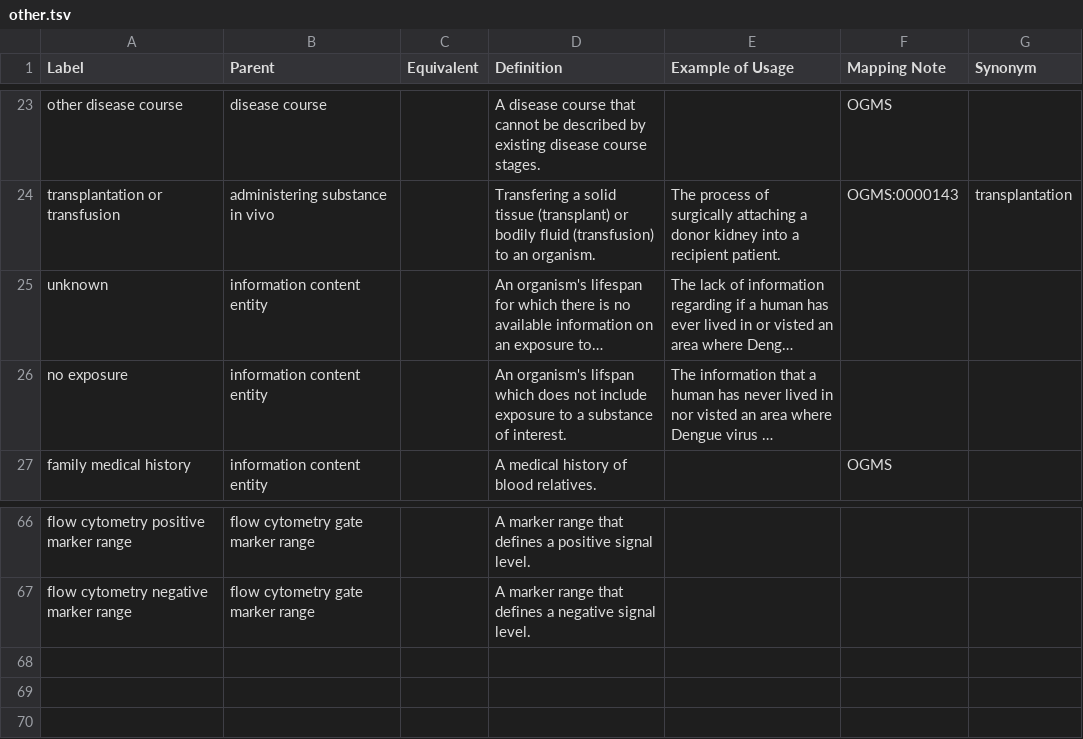
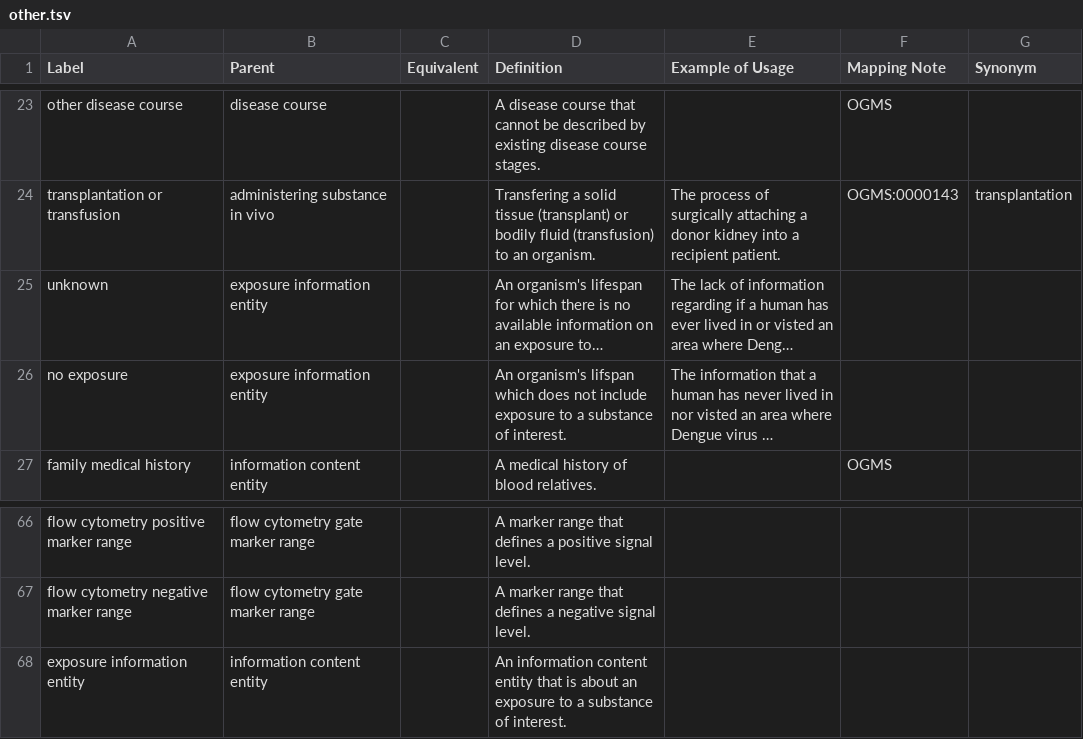
Before and after one commit to IEDB/ONTIE, a TSV file: src/ontology/templates/other.tsv, drawn as a sheet; only a part is shown, gaps mark what is left out; long unchanged cells end in …; the diff names each change by its address in the sheet, - before the commit and + after, or states it on an @@ line.

Commit message:
Add 'exposure information entity' (#67)

```diff
--- a/src/ontology/templates/other.tsv
+++ b/src/ontology/templates/other.tsv
-B25:B26 (Parent): information content entity
+B25:B26 (Parent): exposure information entity
+row 68: exposure information entity | information content entity |  | An information content entity that is about an exposure to a substance of interest.
```
Also changed, not shown: src/ontology/templates/index.tsv, 1 other file.
